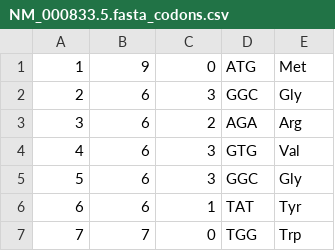
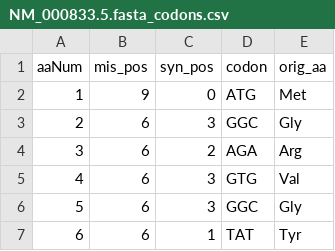
Before and after one commit to datajamesallen/volMTR, a CSV file: all_pos_codons/NM_000833.5.fasta_codons.csv, drawn as a sheet; only a part is shown; the shorter side is filled out with more unchanged rows; the diff names each change by its address in the sheet, - before the commit and + after, or states it on an @@ line.

```diff
--- a/all_pos_codons/NM_000833.5.fasta_codons.csv
+++ b/all_pos_codons/NM_000833.5.fasta_codons.csv
+row 1: aaNum | mis_pos | syn_pos | codon | orig_aa
```
Also changed, not shown: Orig_MTR_result.csv, 3 other files.
